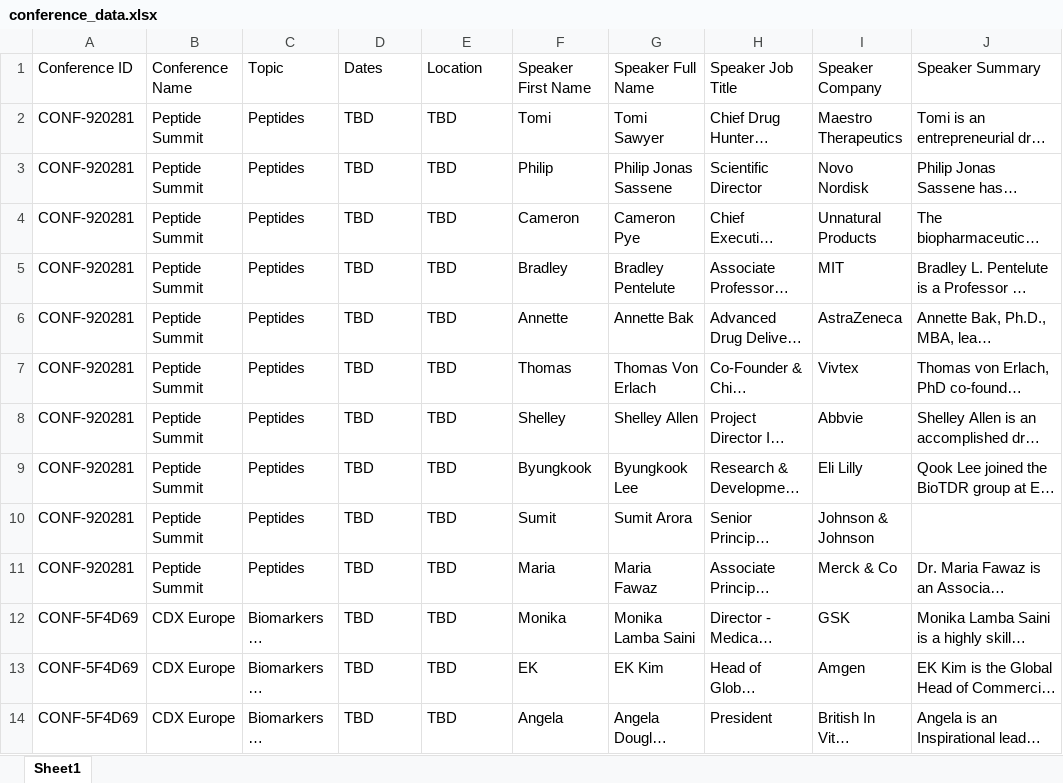
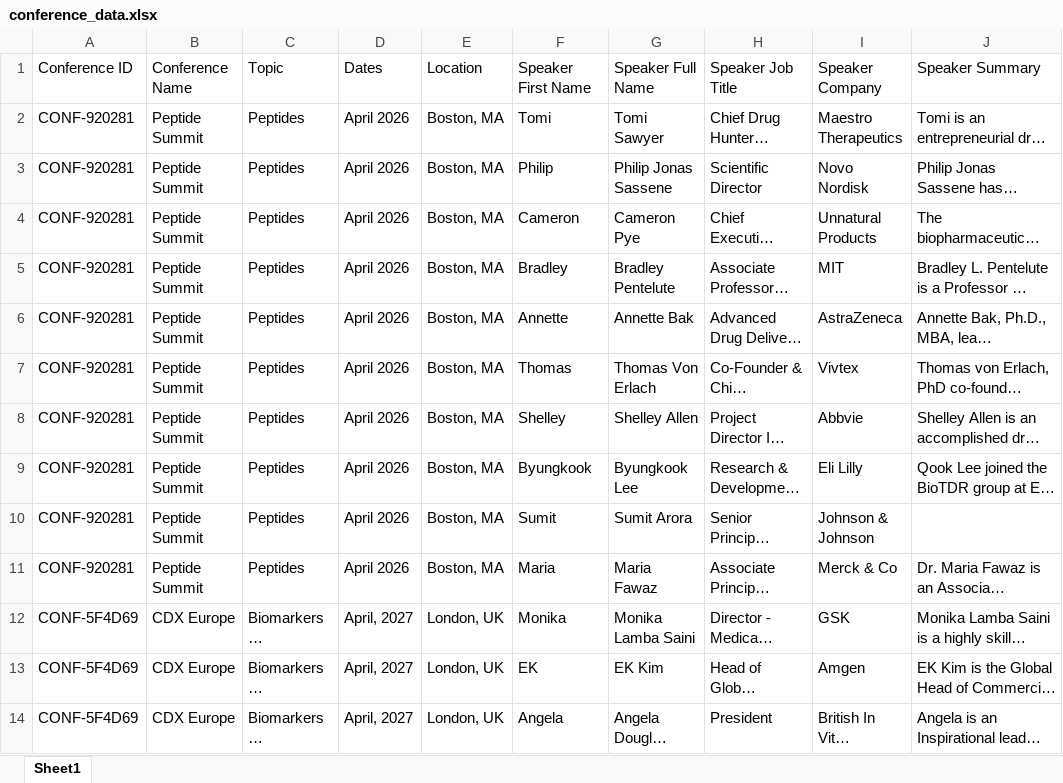
Before and after one commit to stoilsteve-hub/conference-hunter, an Excel workbook: conference_data.xlsx, sheet Sheet1, drawn as a sheet; only a part is shown; long unchanged cells end in …; values as stored, in another font and other column widths than the file's, no borders; the diff covers the shown part only; the diff names each change by its address in the sheet, - before the commit and + after, or states it on an @@ line.

```diff
--- a/conference_data.xlsx (sheet Sheet1)
+++ b/conference_data.xlsx (sheet Sheet1)
-D2:D11: TBD
+D2:D11: April 2026
-E2:E11: TBD
+E2:E11: Boston, MA
-D12:D14: TBD
+D12:D14: April, 2027
-E12:E14: TBD
+E12:E14: London, UK
```
Also changed, not shown: 24 edited cells elsewhere in this sheet, 6 other files.
